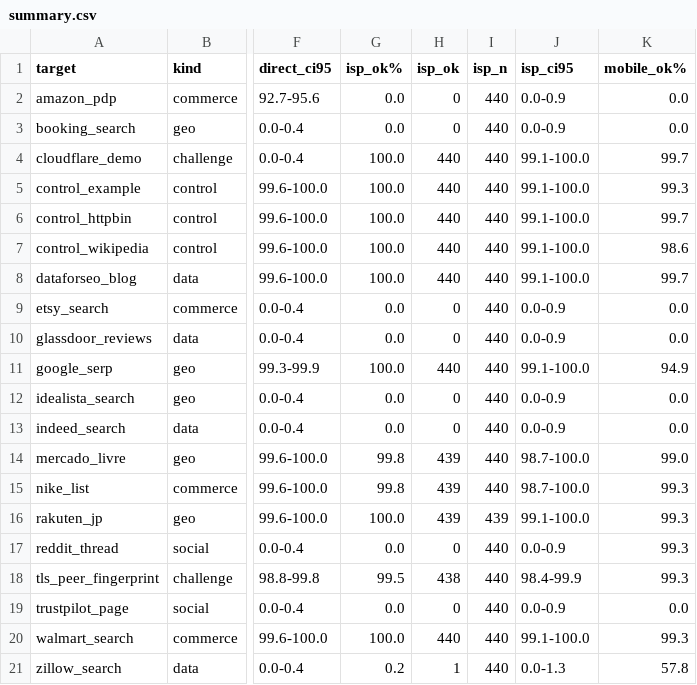
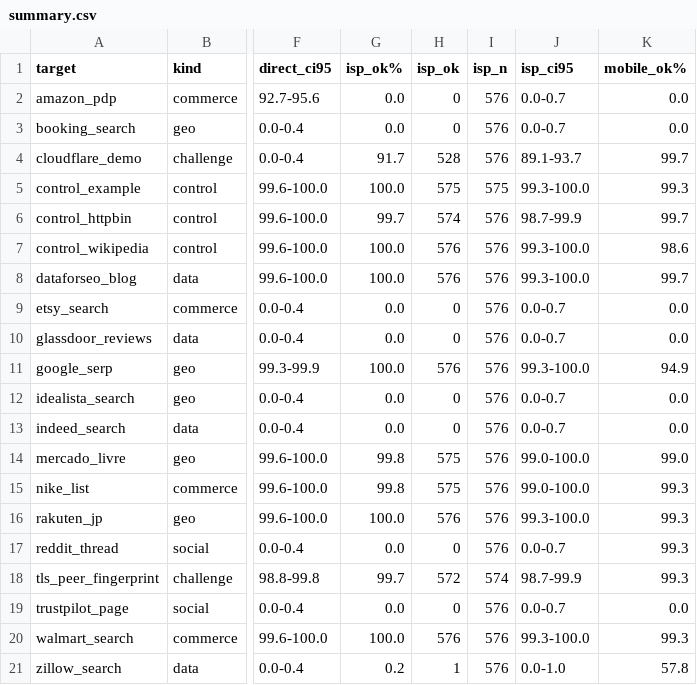
Before and after one commit to proxycrown/proxy-benchmark, a CSV file: summary.csv, drawn as a sheet; only a part is shown, gaps mark what is left out; the diff names each change by its address in the sheet, - before the commit and + after, or states it on an @@ line.

```diff
--- a/summary.csv
+++ b/summary.csv
-I2:I4 (isp_n): 440
+I2:I4 (isp_n): 576
-J2:J3 (isp_ci95): 0.0-0.9
+J2:J3 (isp_ci95): 0.0-0.7
-G4 (isp_ok%): 100.0
+G4 (isp_ok%): 91.7
-H4 (isp_ok): 440
+H4 (isp_ok): 528
-J4 (isp_ci95): 99.1-100.0
+J4 (isp_ci95): 89.1-93.7
-H5 (isp_ok): 440
+H5 (isp_ok): 575
-I5 (isp_n): 440
+I5 (isp_n): 575
-J5 (isp_ci95): 99.1-100.0
+J5 (isp_ci95): 99.3-100.0
-G6 (isp_ok%): 100.0
+G6 (isp_ok%): 99.7
-H6 (isp_ok): 440
+H6 (isp_ok): 574
-I6:I15 (isp_n): 440
+I6:I15 (isp_n): 576
-J6 (isp_ci95): 99.1-100.0
+J6 (isp_ci95): 98.7-99.9
-H7:H8 (isp_ok): 440
+H7:H8 (isp_ok): 576
-J7:J8 (isp_ci95): 99.1-100.0
+J7:J8 (isp_ci95): 99.3-100.0
-J9:J10 (isp_ci95): 0.0-0.9
+J9:J10 (isp_ci95): 0.0-0.7
-H11 (isp_ok): 440
+H11 (isp_ok): 576
-J11 (isp_ci95): 99.1-100.0
+J11 (isp_ci95): 99.3-100.0
-J12:J13 (isp_ci95): 0.0-0.9
+J12:J13 (isp_ci95): 0.0-0.7
-H14:H15 (isp_ok): 439
+H14:H15 (isp_ok): 575
-J14:J15 (isp_ci95): 98.7-100.0
+J14:J15 (isp_ci95): 99.0-100.0
-H16 (isp_ok): 439
+H16 (isp_ok): 576
-I16 (isp_n): 439
+I16 (isp_n): 576
-J16 (isp_ci95): 99.1-100.0
+J16 (isp_ci95): 99.3-100.0
-I17 (isp_n): 440
+I17 (isp_n): 576
-J17 (isp_ci95): 0.0-0.9
+J17 (isp_ci95): 0.0-0.7
-G18 (isp_ok%): 99.5
+G18 (isp_ok%): 99.7
-H18 (isp_ok): 438
+H18 (isp_ok): 572
-I18 (isp_n): 440
+I18 (isp_n): 574
-J18 (isp_ci95): 98.4-99.9
+J18 (isp_ci95): 98.7-99.9
-I19:I21 (isp_n): 440
+I19:I21 (isp_n): 576
-J19 (isp_ci95): 0.0-0.9
+J19 (isp_ci95): 0.0-0.7
-H20 (isp_ok): 440
+H20 (isp_ok): 576
-J20 (isp_ci95): 99.1-100.0
+J20 (isp_ci95): 99.3-100.0
-J21 (isp_ci95): 0.0-1.3
+J21 (isp_ci95): 0.0-1.0
```
Also changed, not shown: 5 other files.
